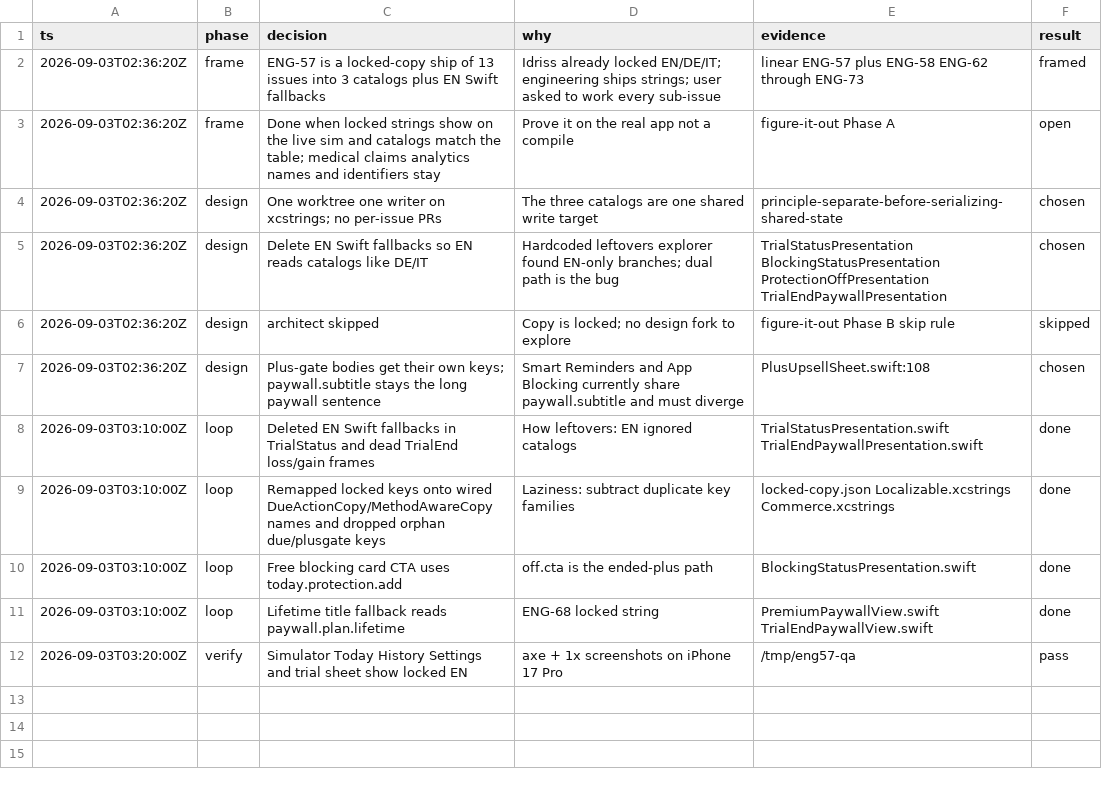
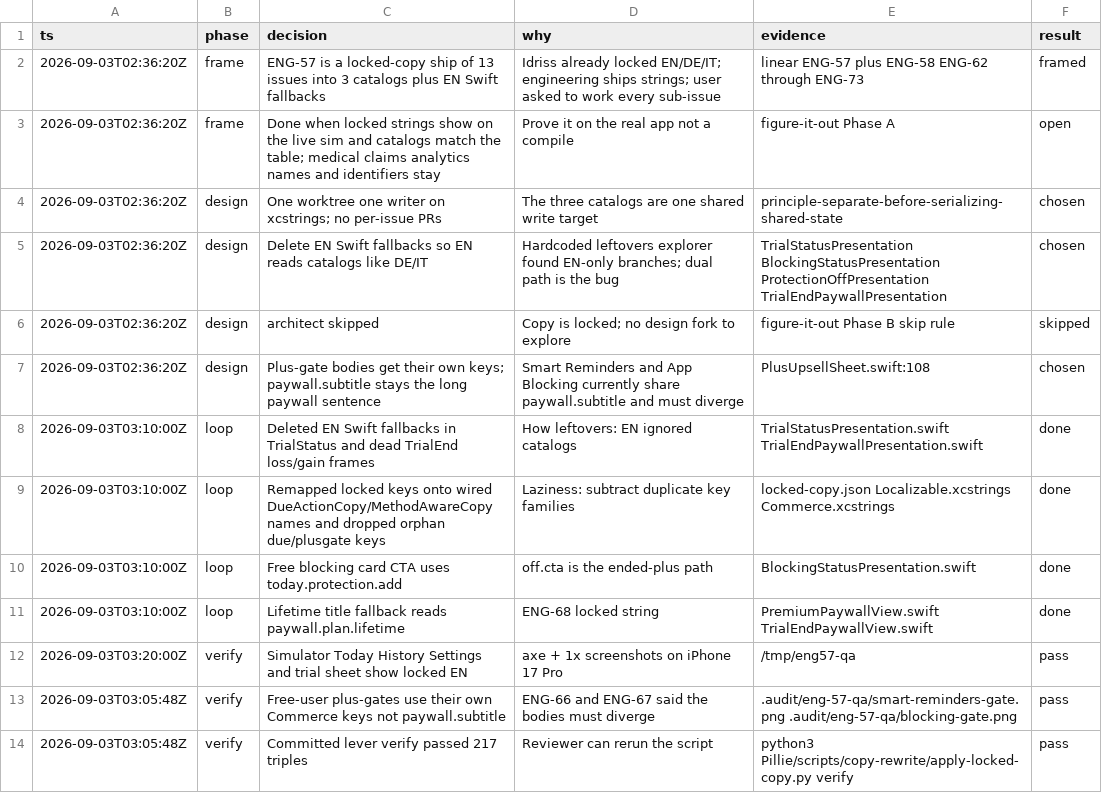
Before and after one commit to idrisskone101/pillie, a TSV file: .audit/eng-57-decisions.tsv, drawn as a sheet; the diff names each change by its address in the sheet, - before the commit and + after, or states it on an @@ line.

```diff
--- a/.audit/eng-57-decisions.tsv
+++ b/.audit/eng-57-decisions.tsv
+row 13: 2026-09-03T03:05:48Z | verify | Free-user plus-gates use their own Commerce keys not paywall.subtitle | ENG-66 and ENG-67 said the bodies must diverge | .audit/eng-57-qa/smart-reminders-gate.png .audit/eng-57-qa/blocking-gate.png | pass
+row 14: 2026-09-03T03:05:48Z | verify | Committed lever verify passed 217 triples | Reviewer can rerun the script | python3 Pillie/scripts/copy-rewrite/apply-locked-copy.py verify | pass
```
Also changed, not shown: .audit/eng-57-girly-pop.tsv, 12 other files.
